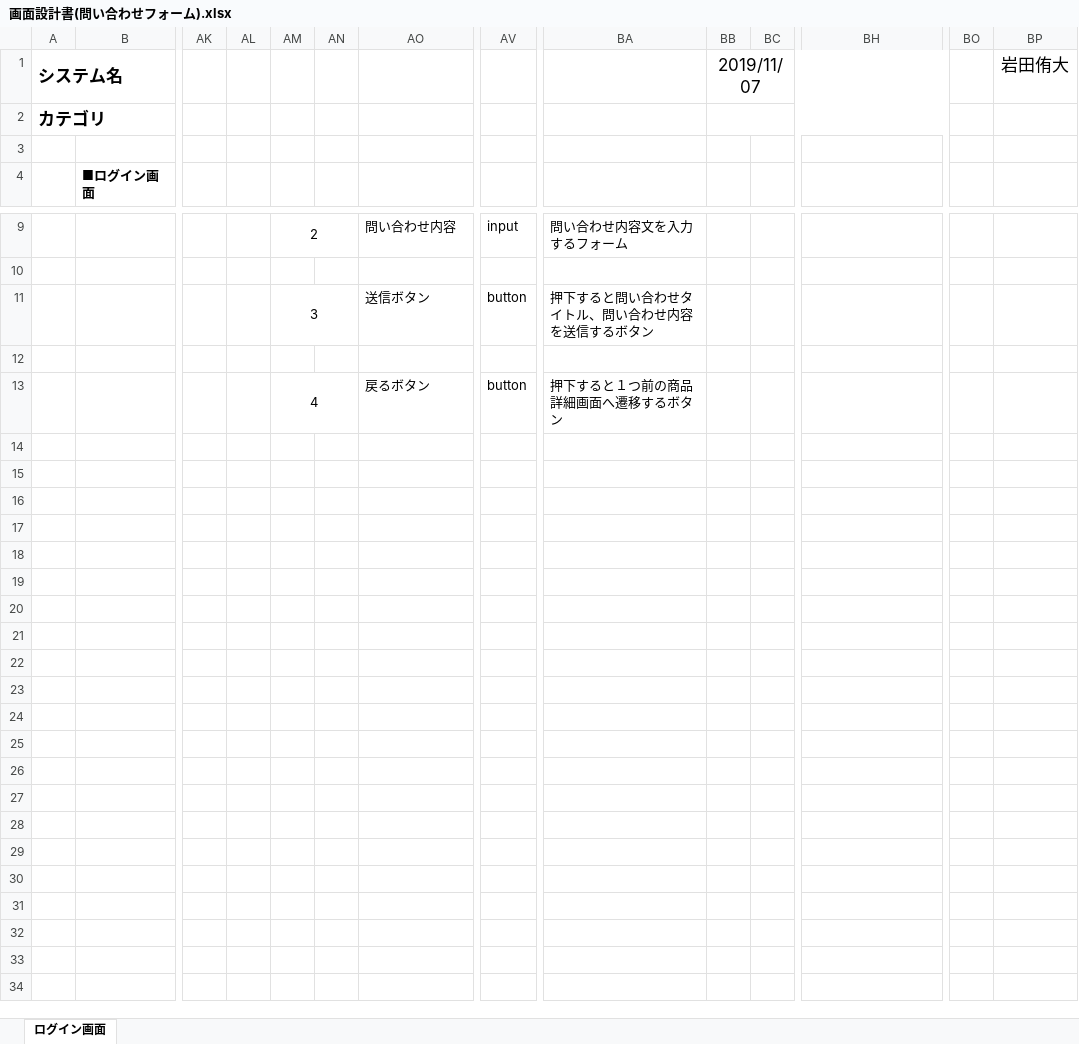
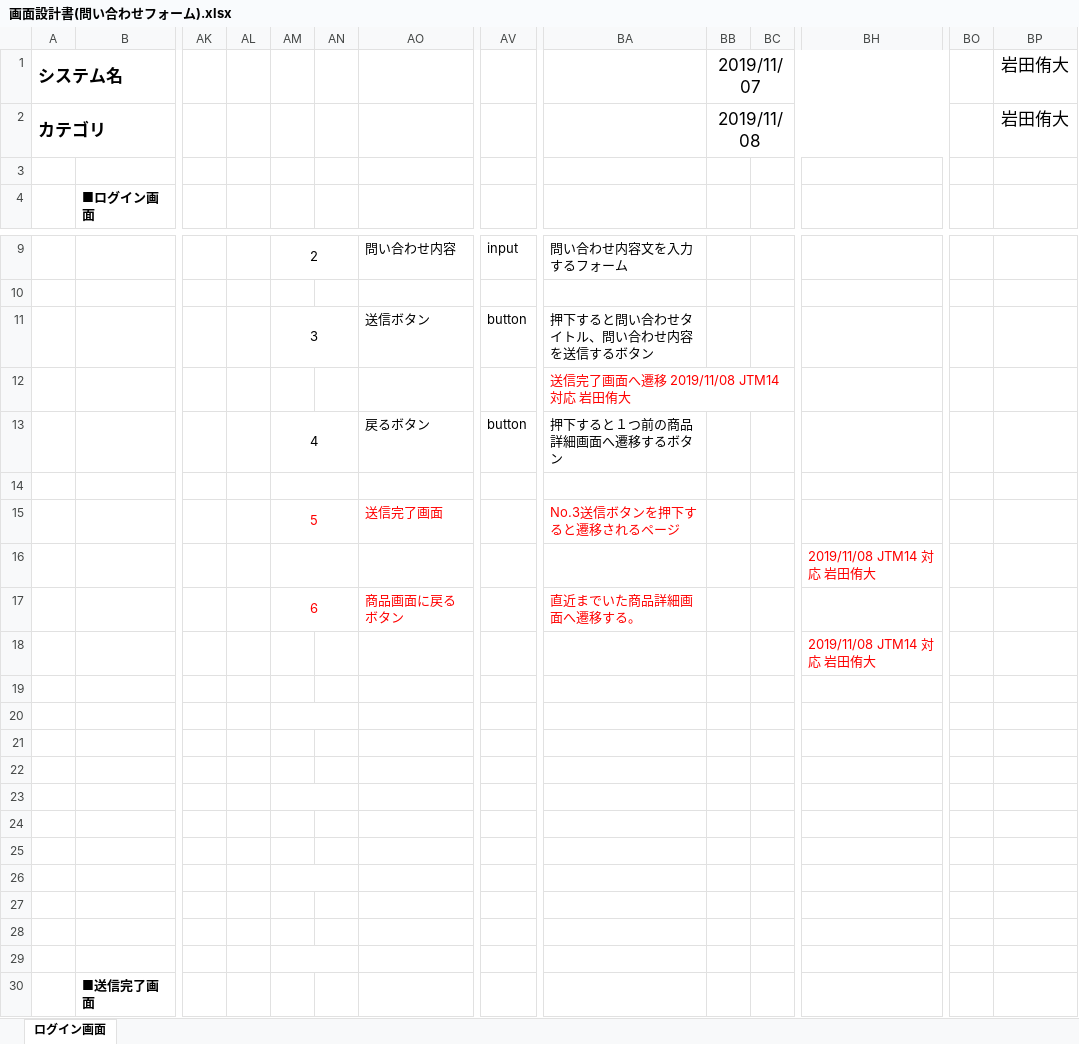
Before and after one commit to isa-education/DesignDocs, an Excel workbook: 設計書/01.基本設計/02.画面設計/画面設計書(問い合わせフォーム).xlsx, sheet ログイン画面, drawn as a sheet; only a part is shown, gaps mark what is left out; values as stored, in another font and other column widths than the file's, no borders; charts and pictures not drawn; removed rows and columns are numbered as before the commit, all else as after; rows hold the shown columns only; the diff names each change by its address in the sheet, - before the commit and + after, or states it on an @@ line.

```diff
--- a/設計書/01.基本設計/02.画面設計/画面設計書(問い合わせフォーム).xlsx (sheet ログイン画面)
+++ b/設計書/01.基本設計/02.画面設計/画面設計書(問い合わせフォーム).xlsx (sheet ログイン画面)
-BB2: (empty)
+BB2: 2019/11/08
-BP2: (empty)
+BP2: 岩田侑大
+row 12:  |  |  |  |  |  |  |  | 送信完了画面へ遷移 2019/11/08 JTM14 対応 岩田侑大
+row 13:  |  |  |  | 4 |  | 戻るボタン | button | 押下すると１つ前の商品詳細画面へ遷移するボタン
+AM14:AN14 merged
+row 15:  |  |  |  | 5 |  | 送信完了画面 |  | No.3送信ボタンを押下すると遷移されるページ
+row 16:  |  |  |  |  |  |  |  |  |  |  | 2019/11/08 JTM14 対応 岩田侑大
+row 17:  |  |  |  | 6 |  | 商品画面に戻るボタン |  | 直近までいた商品詳細画面へ遷移する。
+row 18:  |  |  |  |  |  |  |  |  |  |  | 2019/11/08 JTM14 対応 岩田侑大
-row 19:  |  |  |  | 4 |  | 戻るボタン | button | 押下すると１つ前の商品詳細画面へ遷移するボタン
+row 19: (empty)
-AM13:AN13 merged
+row 20: (empty)
+row 21: (empty)
+row 22: (empty)
+row 23: (empty)
+row 24: (empty)
+row 25: (empty)
+row 26: (empty)
+row 27: (empty)
+row 28: (empty)
+row 29: (empty)
+row 30:  | ■送信完了画面
```
Also changed, not shown: charts or pictures, 設計書/01.基本設計/02.画面設計/画面設計書(ユーザーメニュー).xlsx, 設計書/01.基本設計/02.画面設計/画面設計書(購入履歴).xlsx, 1 other file.
